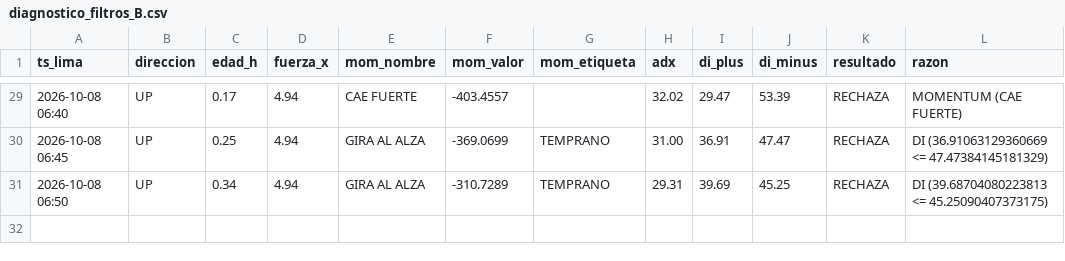
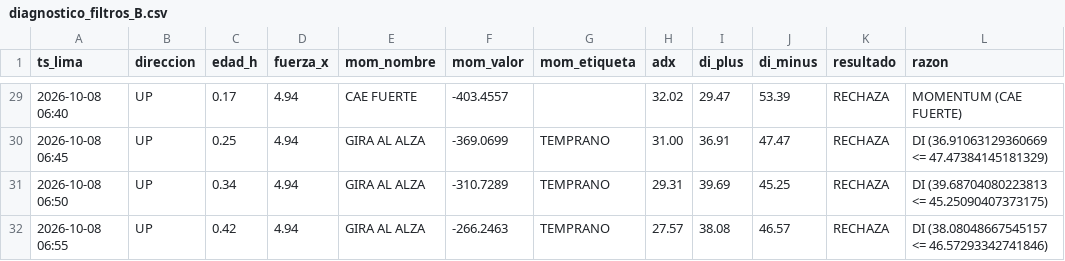
Before and after one commit to Interpage188/interpage, a CSV file: data/diagnostico_filtros_B.csv, drawn as a sheet; only a part is shown, gaps mark what is left out.

```diff
--- a/data/diagnostico_filtros_B.csv
+++ b/data/diagnostico_filtros_B.csv
@@ -31 +31,2 @@ ts_lima,direccion,edad_h,fuerza_x,mom_nombre,mom_valor,mom_etiqueta,adx,di_plus,
 2026-10-08 06:50,UP,0.34,4.94,GIRA AL ALZA,-310.7289,TEMPRANO,29.31,39.69,45.25,RECHAZA,DI (39.68704080223813 <= 45.25090407373175)
+2026-10-08 06:55,UP,0.42,4.94,GIRA AL ALZA,-266.2463,TEMPRANO,27.57,38.08,46.57,RECHAZA,DI (38.08048667545157 <= 46.57293342741846)
```
